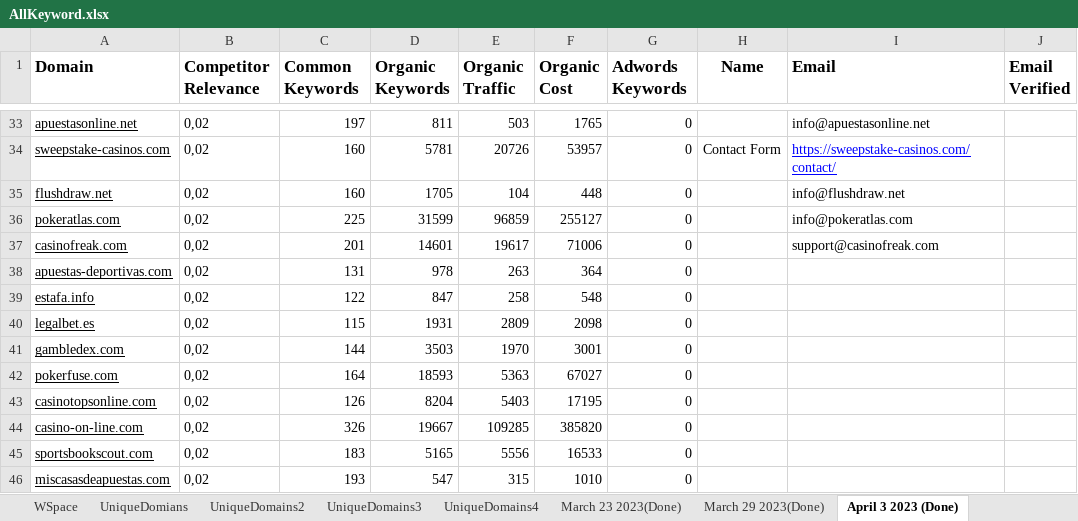
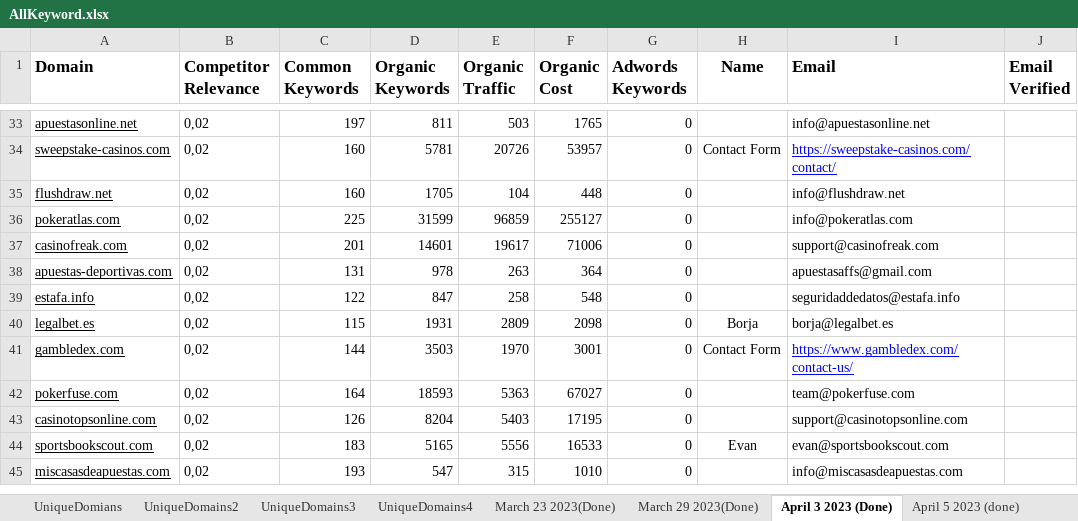
Before and after one commit to godwinjs/SCserver, an Excel workbook: AllKeyword.xlsx, sheet April 3 2023 (Done), drawn as a sheet; only a part is shown, gaps mark what is left out; values as stored, in another font and other column widths than the file's, no borders; charts and pictures not drawn; removed rows and columns are numbered as before the commit, all else as after; the diff names each change by its address in the sheet, - before the commit and + after, or states it on an @@ line.

```diff
--- a/AllKeyword.xlsx (sheet April 3 2023 (Done))
+++ b/AllKeyword.xlsx (sheet April 3 2023 (Done))
-I38 (Email): (empty)
+I38 (Email): apuestasaffs@gmail.com
-I39 (Email): (empty)
+I39 (Email): seguridaddedatos@estafa.info
-H40 (Name): (empty)
+H40 (Name): Borja
-I40 (Email): (empty)
+I40 (Email): borja@legalbet.es
-H41 (Name): (empty)
+H41 (Name): Contact Form
-I41 (Email): (empty)
+I41 (Email): https://www.gambledex.com/contact-us/
-I42 (Email): (empty)
+I42 (Email): team@pokerfuse.com
-I43 (Email): (empty)
+I43 (Email): support@casinotopsonline.com
-row 44: casino-on-line.com | 0,02 | 326 | 19667 | 109285 | 385820 | 0
-H44 (Name): (empty)
+H44 (Name): Evan
-I44 (Email): (empty)
+I44 (Email): evan@sportsbookscout.com
-I45 (Email): (empty)
+I45 (Email): info@miscasasdeapuestas.com
```
Also changed, not shown: sheet WSpace, sheet April 5 2023 (done), other sheet tabs, link.xlsx, 3 other files.
